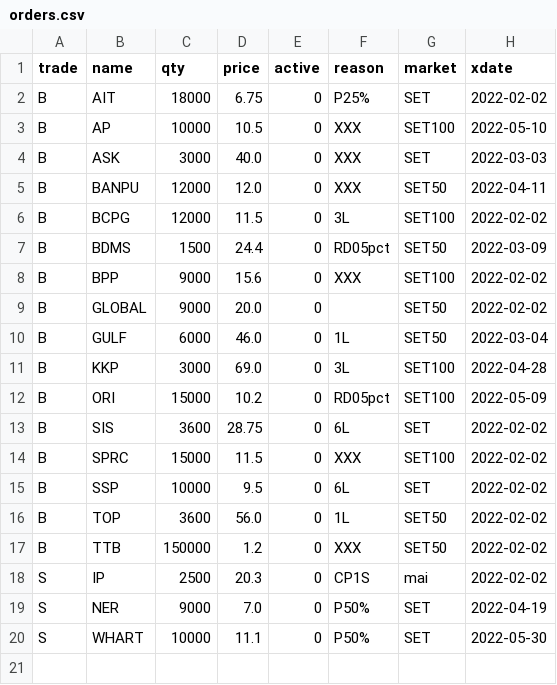
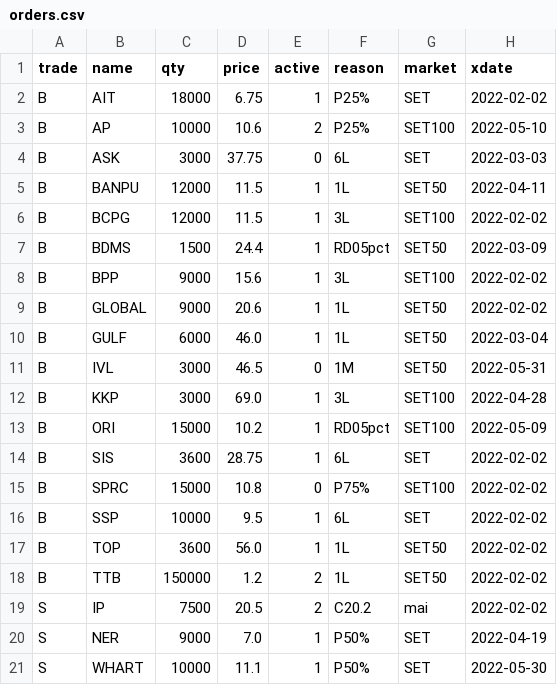
Before and after one commit to santimcs/A8, a CSV file: Data/orders.csv, drawn as a sheet.

```diff
--- a/Data/orders.csv
+++ b/Data/orders.csv
@@ -1,20 +1,21 @@
 trade,name,qty,price,active,reason,market,xdate
-B,AIT,18000,6.75,0,P25%,SET,2022-02-02
-B,AP,10000,10.5,0,XXX,SET100,2022-05-10
-B,ASK,3000,40.0,0,XXX,SET,2022-03-03
-B,BANPU,12000,12.0,0,XXX,SET50,2022-04-11
-B,BCPG,12000,11.5,0,3L,SET100,2022-02-02
-B,BDMS,1500,24.4,0,RD05pct,SET50,2022-03-09
-B,BPP,9000,15.6,0,XXX,SET100,2022-02-02
-B,GLOBAL,9000,20.0,0,,SET50,2022-02-02
-B,GULF,6000,46.0,0,1L,SET50,2022-03-04
-B,KKP,3000,69.0,0,3L,SET100,2022-04-28
-B,ORI,15000,10.2,0,RD05pct,SET100,2022-05-09
-B,SIS,3600,28.75,0,6L,SET,2022-02-02
-B,SPRC,15000,11.5,0,XXX,SET100,2022-02-02
-B,SSP,10000,9.5,0,6L,SET,2022-02-02
-B,TOP,3600,56.0,0,1L,SET50,2022-02-02
-B,TTB,150000,1.2,0,XXX,SET50,2022-02-02
-S,IP,2500,20.3,0,CP1S,mai,2022-02-02
-S,NER,9000,7.0,0,P50%,SET,2022-04-19
-S,WHART,10000,11.1,0,P50%,SET,2022-05-30
+B,AIT,18000,6.75,1,P25%,SET,2022-02-02
+B,AP,10000,10.6,2,P25%,SET100,2022-05-10
+B,ASK,3000,37.75,0,6L,SET,2022-03-03
+B,BANPU,12000,11.5,1,1L,SET50,2022-04-11
+B,BCPG,12000,11.5,1,3L,SET100,2022-02-02
+B,BDMS,1500,24.4,1,RD05pct,SET50,2022-03-09
+B,BPP,9000,15.6,1,3L,SET100,2022-02-02
+B,GLOBAL,9000,20.6,1,1L,SET50,2022-02-02
+B,GULF,6000,46.0,1,1L,SET50,2022-03-04
+B,IVL,3000,46.5,0,1M,SET50,2022-05-31
+B,KKP,3000,69.0,1,3L,SET100,2022-04-28
+B,ORI,15000,10.2,1,RD05pct,SET100,2022-05-09
+B,SIS,3600,28.75,1,6L,SET,2022-02-02
+B,SPRC,15000,10.8,0,P75%,SET100,2022-02-02
+B,SSP,10000,9.5,1,6L,SET,2022-02-02
+B,TOP,3600,56.0,1,1L,SET50,2022-02-02
+B,TTB,150000,1.2,2,1L,SET50,2022-02-02
+S,IP,7500,20.5,2,C20.2,mai,2022-02-02
+S,NER,9000,7.0,1,P50%,SET,2022-04-19
+S,WHART,10000,11.1,1,P50%,SET,2022-05-30
```
Also changed, not shown: CSV/sales.csv, Data/Yearly-Price-by-Name.csv, 19 other files.
